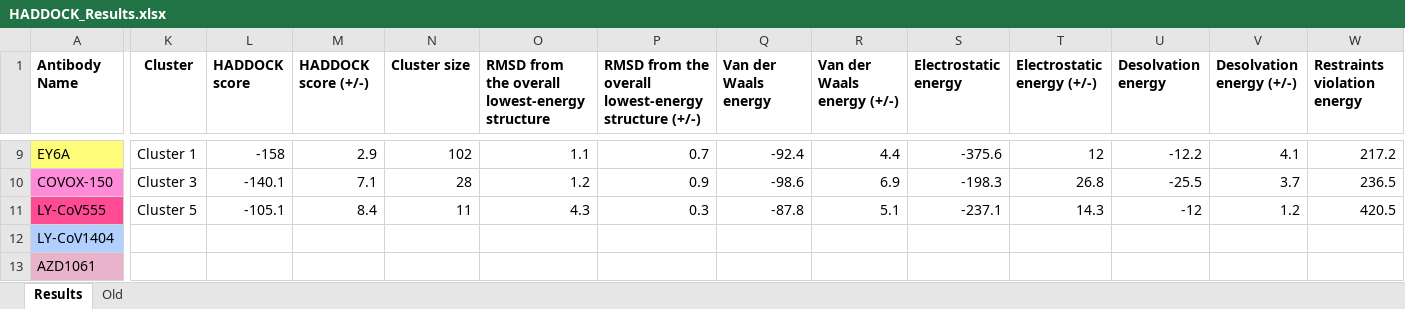
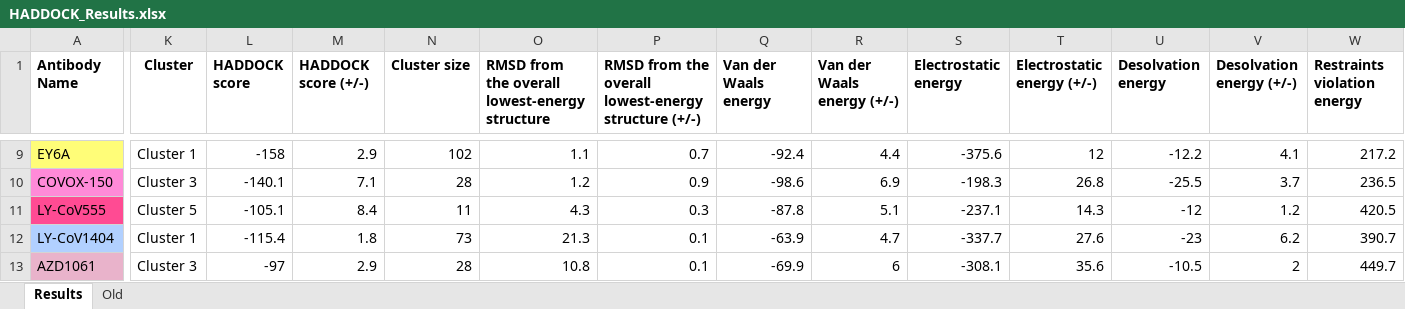
Before and after one commit to colbyford/SARS-CoV-2_B.1.1.529_Spike-RBD_Predictions, an Excel workbook: subvariants/XBB.1_recombination/HADDOCK_Results.xlsx, sheet Results, drawn as a sheet; only a part is shown, gaps mark what is left out; values as stored, in another font and other column widths than the file's, no borders; the diff covers the shown part only; the diff names each change by its address in the sheet, - before the commit and + after, or states it on an @@ line.

Commit message:
Update HADDOCK_Results.xlsx

```diff
--- a/subvariants/XBB.1_recombination/HADDOCK_Results.xlsx (sheet Results)
+++ b/subvariants/XBB.1_recombination/HADDOCK_Results.xlsx (sheet Results)
-K12 (Cluster): (empty)
+K12 (Cluster): Cluster 1
-L12 (HADDOCK score): (empty)
+L12 (HADDOCK score): -115.4
-M12 (HADDOCK score (+/-)): (empty)
+M12 (HADDOCK score (+/-)): 1.8
-N12 (Cluster size): (empty)
+N12 (Cluster size): 73
-O12: (empty)
+O12: 21.3
-P12:P13: (empty)
+P12:P13: 0.1
-Q12 (Van der Waals energy): (empty)
+Q12 (Van der Waals energy): -63.9
-R12 (Van der Waals energy (+/-)): (empty)
+R12 (Van der Waals energy (+/-)): 4.7
-S12 (Electrostatic energy): (empty)
+S12 (Electrostatic energy): -337.7
-T12 (Electrostatic energy (+/-)): (empty)
+T12 (Electrostatic energy (+/-)): 27.6
-U12 (Desolvation energy): (empty)
+U12 (Desolvation energy): -23
-V12 (Desolvation energy (+/-)): (empty)
+V12 (Desolvation energy (+/-)): 6.2
-W12 (Restraints violation energy): (empty)
+W12 (Restraints violation energy): 390.7
-K13 (Cluster): (empty)
+K13 (Cluster): Cluster 3
-L13 (HADDOCK score): (empty)
+L13 (HADDOCK score): -97
-M13 (HADDOCK score (+/-)): (empty)
+M13 (HADDOCK score (+/-)): 2.9
-N13 (Cluster size): (empty)
+N13 (Cluster size): 28
-O13: (empty)
+O13: 10.8
-Q13 (Van der Waals energy): (empty)
+Q13 (Van der Waals energy): -69.9
-R13 (Van der Waals energy (+/-)): (empty)
+R13 (Van der Waals energy (+/-)): 6
-S13 (Electrostatic energy): (empty)
+S13 (Electrostatic energy): -308.1
-T13 (Electrostatic energy (+/-)): (empty)
+T13 (Electrostatic energy (+/-)): 35.6
-U13 (Desolvation energy): (empty)
+U13 (Desolvation energy): -10.5
-V13 (Desolvation energy (+/-)): (empty)
+V13 (Desolvation energy (+/-)): 2
-W13 (Restraints violation energy): (empty)
+W13 (Restraints violation energy): 449.7
```
Also changed, not shown: 314 edited cells elsewhere in this sheet.
